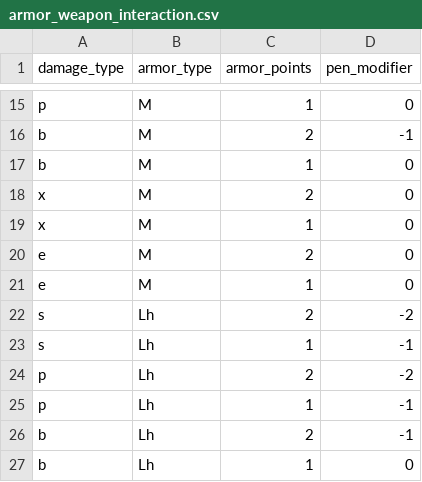
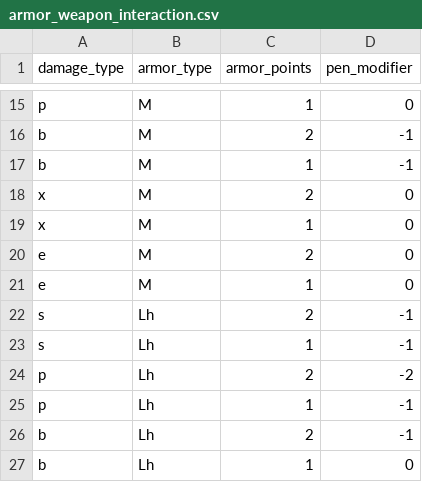
Before and after one commit to TribQq/ISS-map-tracker, a CSV file: rpg_dmg_calc/data/armor_weapon_interaction.csv, drawn as a sheet; only a part is shown, gaps mark what is left out.

Commit message:
rpg dmg calc upd data

```diff
--- a/rpg_dmg_calc/data/armor_weapon_interaction.csv
+++ b/rpg_dmg_calc/data/armor_weapon_interaction.csv
@@ -16,3 +16,3 @@ p,M,1,0
 b,M,2,-1
-b,M,1,0
+b,M,1,-1
 x,M,2,0
@@ -21,3 +21,3 @@ e,M,2,0
 e,M,1,0
-s,Lh,2,-2
+s,Lh,2,-1
 s,Lh,1,-1
```
Also changed, not shown: 5 other files.
